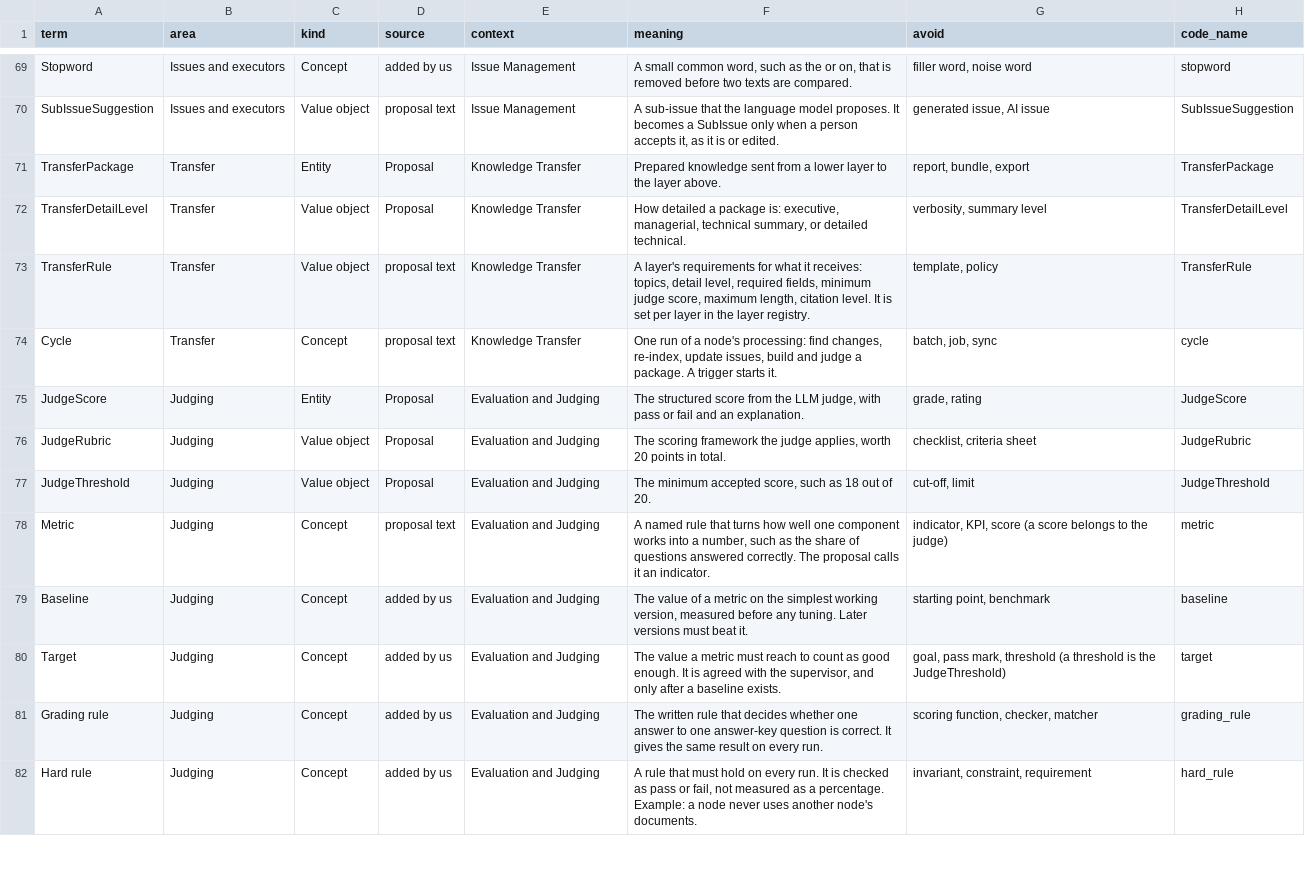
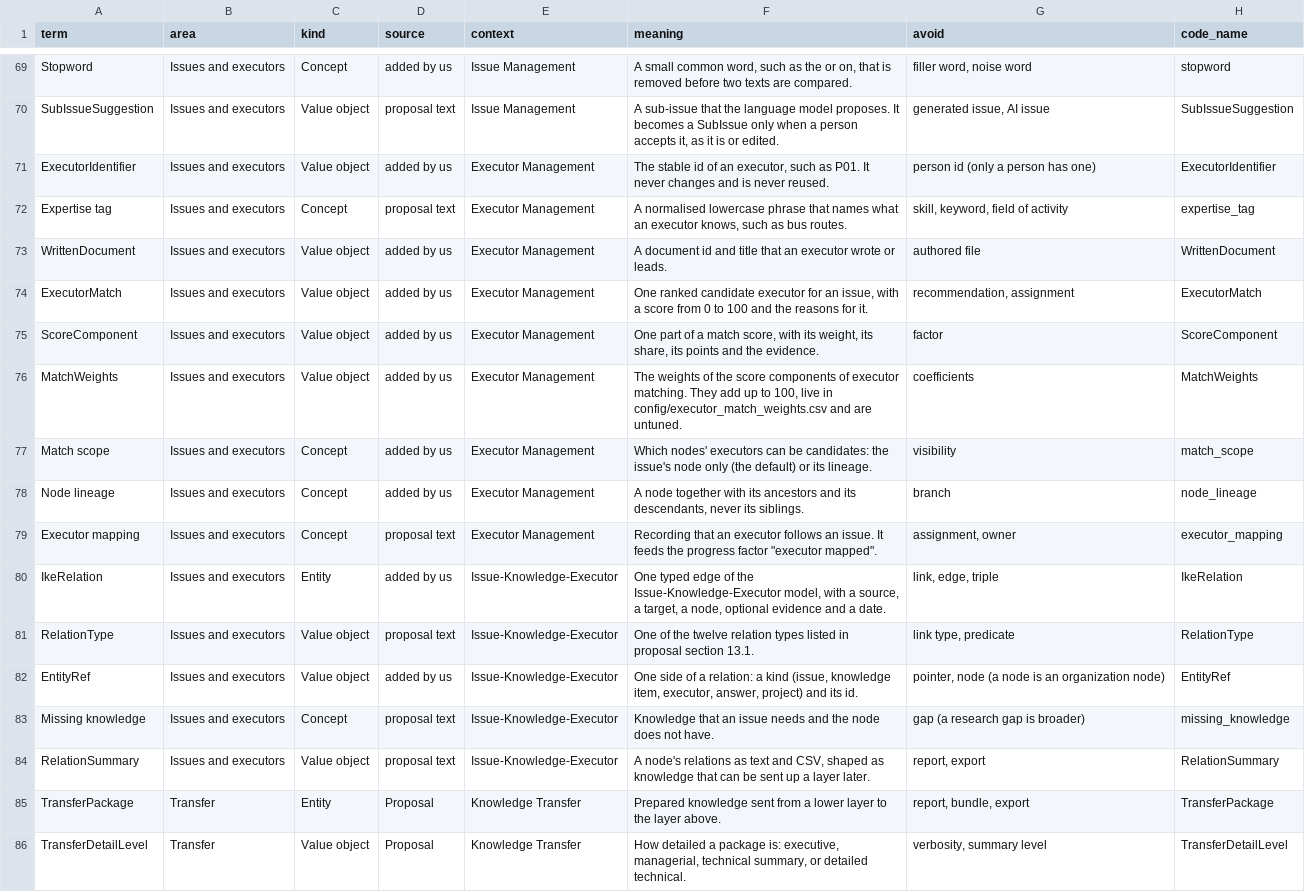
Before and after one commit to Arash1Kazemi/canopy-rag, a CSV file: glossary/glossary.csv, drawn as a sheet; only a part is shown, gaps mark what is left out; the shorter side is filled out with more unchanged rows; the diff names each change by its address in the sheet, - before the commit and + after, or states it on an @@ line.

Commit message:
feat(ike): Phase 9 IKE model (12 relation types), seed, node summary, M15/M16 rubrics; glossary 109, A52-A67

```diff
--- a/glossary/glossary.csv
+++ b/glossary/glossary.csv
+row 71: ExecutorIdentifier | Issues and executors | Value object | added by us | Executor Management | The stable id of an executor, such as P01. It never changes and is never reused. | person id (only a person has one) | ExecutorIdentifier
+row 72: Expertise tag | Issues and executors | Concept | proposal text | Executor Management | A normalised lowercase phrase that names what an executor knows, such as bus routes. | skill, keyword, field of activity | expertise_tag
+row 73: WrittenDocument | Issues and executors | Value object | added by us | Executor Management | A document id and title that an executor wrote or leads. | authored file | WrittenDocument
+row 74: ExecutorMatch | Issues and executors | Value object | added by us | Executor Management | One ranked candidate executor for an issue, with a score from 0 to 100 and the reasons for it. | recommendation, assignment | ExecutorMatch
+row 75: ScoreComponent | Issues and executors | Value object | added by us | Executor Management | One part of a match score, with its weight, its share, its points and the evidence. | factor | ScoreComponent
+row 76: MatchWeights | Issues and executors | Value object | added by us | Executor Management | The weights of the score components of executor matching. They add up to 100, live in config/executor_match_weights.csv and are untuned. | coefficients | MatchWeights
+row 77: Match scope | Issues and executors | Concept | added by us | Executor Management | Which nodes' executors can be candidates: the issue's node only (the default) or its lineage. | visibility | match_scope
+row 78: Node lineage | Issues and executors | Concept | added by us | Executor Management | A node together with its ancestors and its descendants, never its siblings. | branch | node_lineage
+row 79: Executor mapping | Issues and executors | Concept | proposal text | Executor Management | Recording that an executor follows an issue. It feeds the progress factor "executor mapped". | assignment, owner | executor_mapping
+row 80: IkeRelation | Issues and executors | Entity | added by us | Issue-Knowledge-Executor | One typed edge of the Issue-Knowledge-Executor model, with a source, a target, a node, optional evidence and a date. | link, edge, triple | IkeRelation
+row 81: RelationType | Issues and executors | Value object | proposal text | Issue-Knowledge-Executor | One of the twelve relation types listed in proposal section 13.1. | link type, predicate | RelationType
+row 82: EntityRef | Issues and executors | Value object | added by us | Issue-Knowledge-Executor | One side of a relation: a kind (issue, knowledge item, executor, answer, project) and its id. | pointer, node (a node is an organization node) | EntityRef
+row 83: Missing knowledge | Issues and executors | Concept | proposal text | Issue-Knowledge-Executor | Knowledge that an issue needs and the node does not have. | gap (a research gap is broader) | missing_knowledge
+row 84: RelationSummary | Issues and executors | Value object | proposal text | Issue-Knowledge-Executor | A node's relations as text and CSV, shaped as knowledge that can be sent up a layer later. | report, export | RelationSummary
```
Also changed, not shown: 24 other files.
